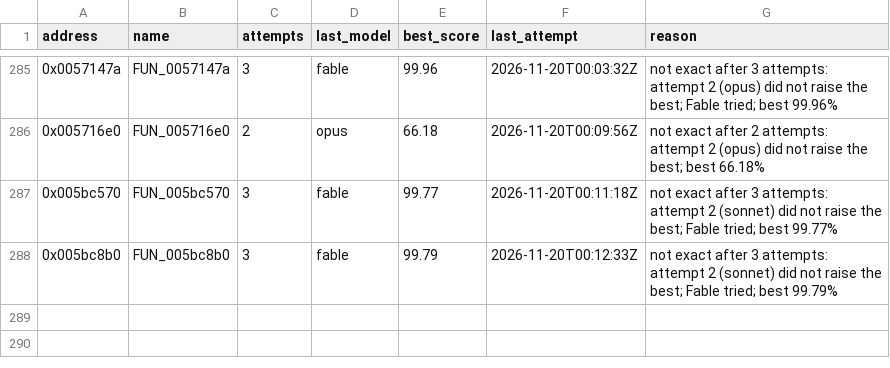
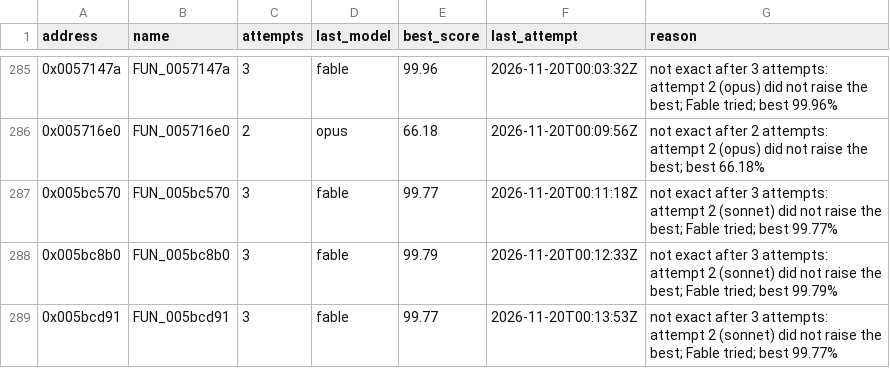
Before and after one commit to marinohardin/SFC2-decomp, a TSV file: analysis/results/difficult_functions.tsv, drawn as a sheet; only a part is shown, gaps mark what is left out; the diff names each change by its address in the sheet, - before the commit and + after, or states it on an @@ line.

Commit message:
chore(harness): list FUN_005bcd91 (0x005bcd91) as difficult
Not exact after every attempt the stop rule gives; best and last attempt in analysis/results/difficult_functions.tsv.

```diff
--- a/analysis/results/difficult_functions.tsv
+++ b/analysis/results/difficult_functions.tsv
+row 289: 0x005bcd91 | FUN_005bcd91 | 3 | fable | 99.77 | 2026-11-20T00:13:53Z | not exact after 3 attempts: attempt 2 (sonnet) did not raise the best; Fable tried; best 99.77%
```
Also changed, not shown: analysis/results/revisit_functions.tsv.
